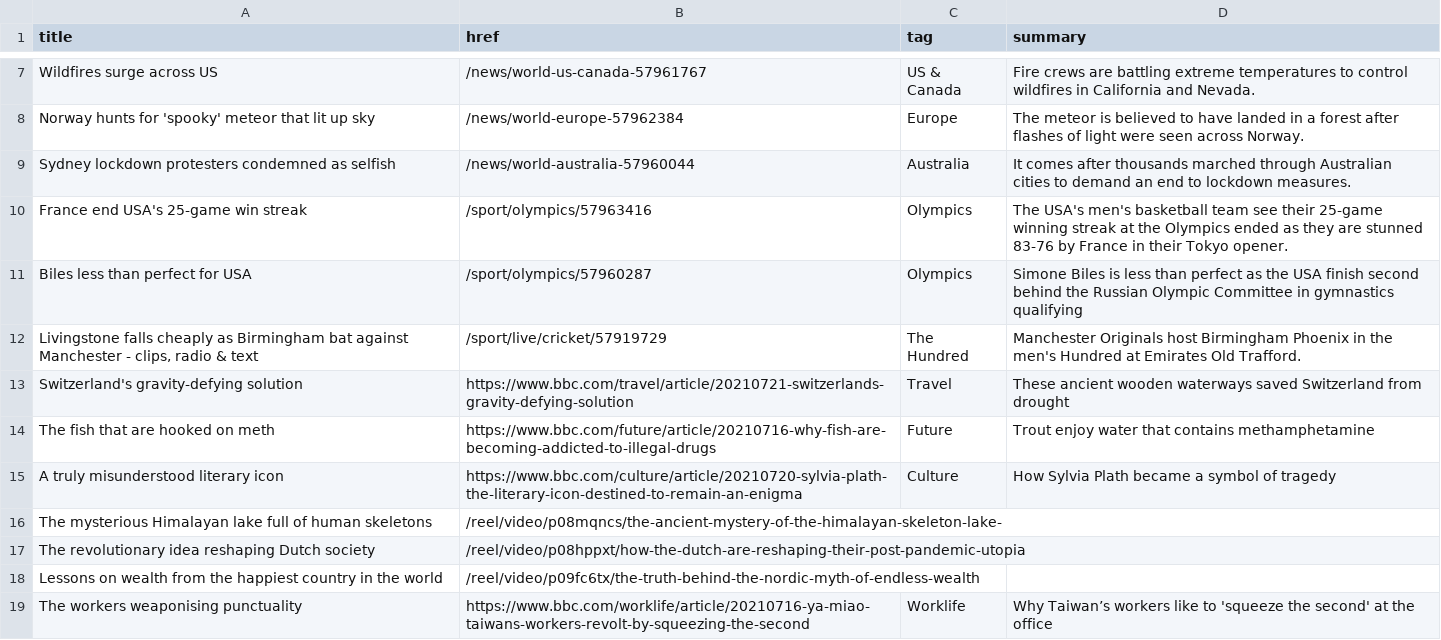
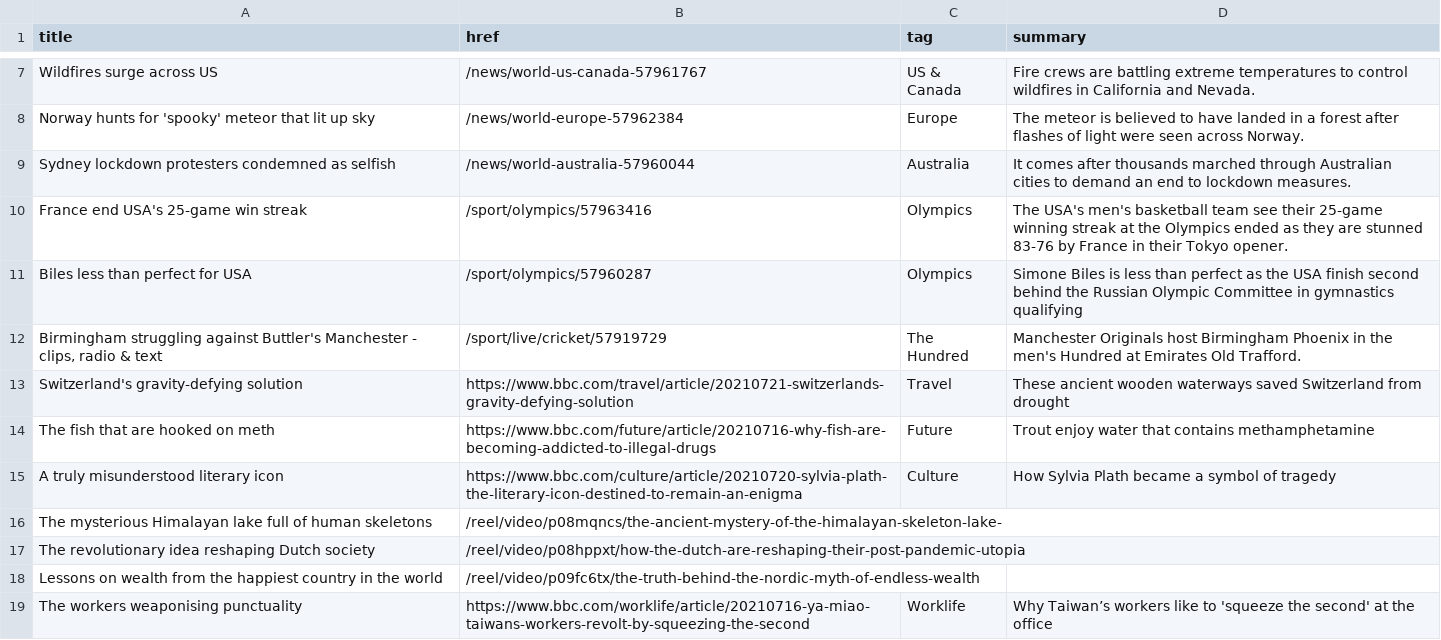
Before and after one commit to Suhailhassanbhat/Covid_Data_Scraper, a CSV file: bbc-headlines.csv, drawn as a sheet; only a part is shown, gaps mark what is left out.

```diff
--- a/bbc-headlines.csv
+++ b/bbc-headlines.csv
@@ -11,3 +11,3 @@ France end USA's 25-game win streak,/sport/olympics/57963416,Olympics,The USA's
 Biles less than perfect for USA,/sport/olympics/57960287,Olympics,Simone Biles is less than perfect as the USA finish second behind the Russian Olympic Committee in gymnastics qualifying
-"Livingstone falls cheaply as Birmingham bat against Manchester - clips, radio & text",/sport/live/cricket/57919729,The Hundred,Manchester Originals host Birmingham Phoenix in the men's Hundred at Emirates Old Trafford.
+"Birmingham struggling against Buttler's Manchester - clips, radio & text",/sport/live/cricket/57919729,The Hundred,Manchester Originals host Birmingham Phoenix in the men's Hundred at Emirates Old Trafford.
 Switzerland's gravity-defying solution,https://www.bbc.com/travel/article/20210721-switzerlands-gravity-defying-solution,Travel,These ancient wooden waterways saved Switzerland from drought
```
